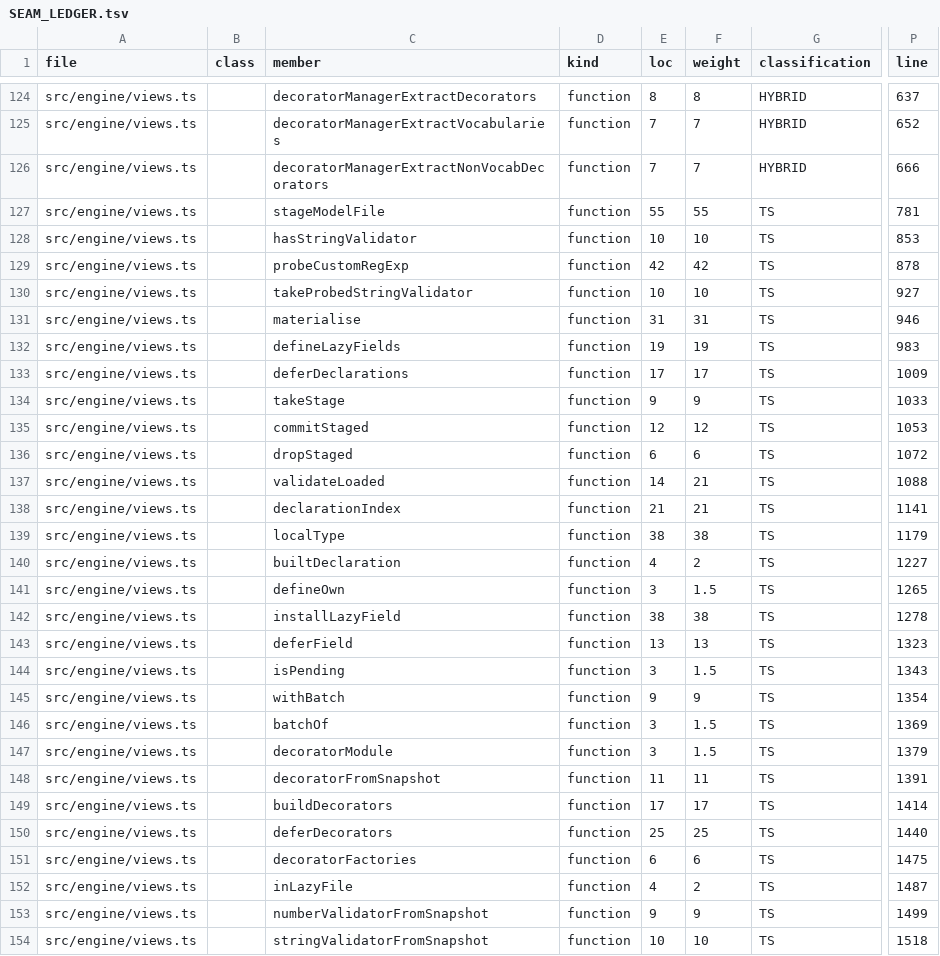
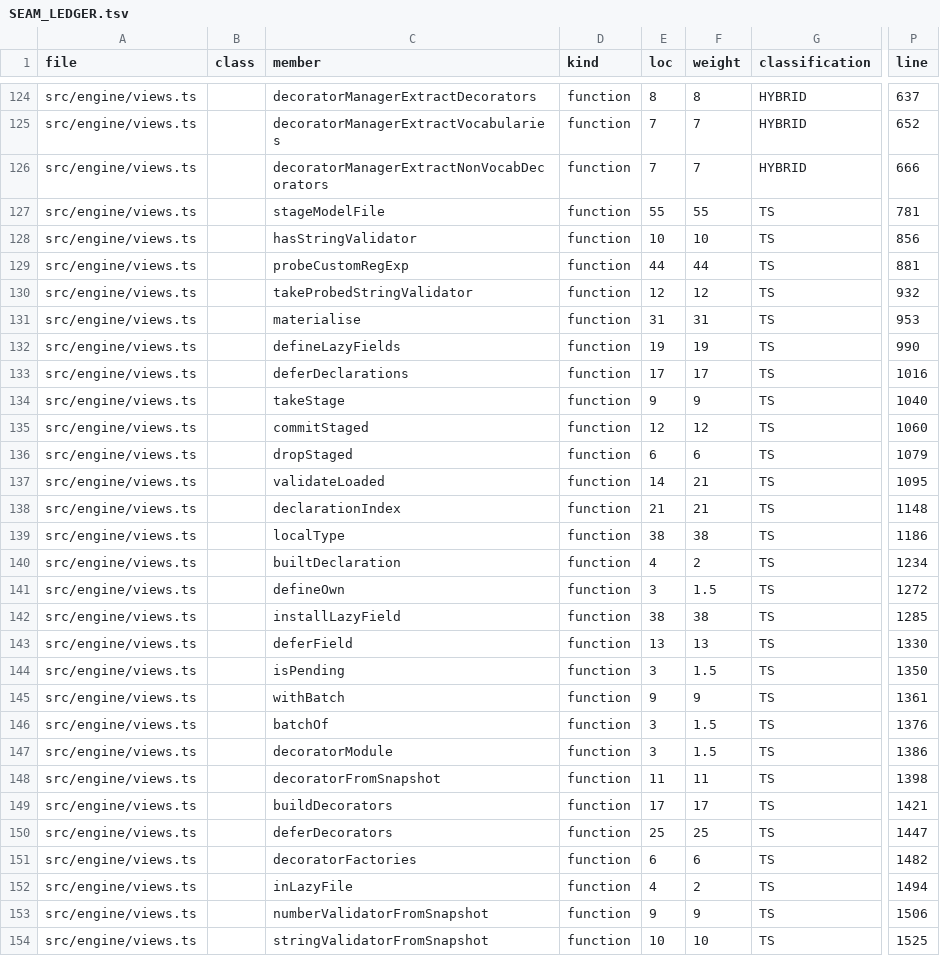
Before and after one commit to accordproject/concerto, a TSV file: migration/ledger/SEAM_LEDGER.tsv, drawn as a sheet; only a part is shown, gaps mark what is left out; the diff covers the shown part only; the diff names each change by its address in the sheet, - before the commit and + after, or states it on an @@ line.

```diff
--- a/migration/ledger/SEAM_LEDGER.tsv
+++ b/migration/ledger/SEAM_LEDGER.tsv
-P128 (line): 853
+P128 (line): 856
-E129 (loc): 42
+E129 (loc): 44
-F129 (weight): 42
+F129 (weight): 44
-P129 (line): 878
+P129 (line): 881
-E130 (loc): 10
+E130 (loc): 12
-F130 (weight): 10
+F130 (weight): 12
-P130 (line): 927
+P130 (line): 932
-P131 (line): 946
+P131 (line): 953
-P132 (line): 983
+P132 (line): 990
-P133 (line): 1009
+P133 (line): 1016
-P134 (line): 1033
+P134 (line): 1040
-P135 (line): 1053
+P135 (line): 1060
-P136 (line): 1072
+P136 (line): 1079
-P137 (line): 1088
+P137 (line): 1095
-P138 (line): 1141
+P138 (line): 1148
-P139 (line): 1179
+P139 (line): 1186
-P140 (line): 1227
+P140 (line): 1234
-P141 (line): 1265
+P141 (line): 1272
-P142 (line): 1278
+P142 (line): 1285
-P143 (line): 1323
+P143 (line): 1330
-P144 (line): 1343
+P144 (line): 1350
-P145 (line): 1354
+P145 (line): 1361
-P146 (line): 1369
+P146 (line): 1376
-P147 (line): 1379
+P147 (line): 1386
-P148 (line): 1391
+P148 (line): 1398
-P149 (line): 1414
+P149 (line): 1421
-P150 (line): 1440
+P150 (line): 1447
-P151 (line): 1475
+P151 (line): 1482
-P152 (line): 1487
+P152 (line): 1494
-P153 (line): 1499
+P153 (line): 1506
-P154 (line): 1518
+P154 (line): 1525
```
Also changed, not shown: 5 edited cells elsewhere in this file, 1 other file.
